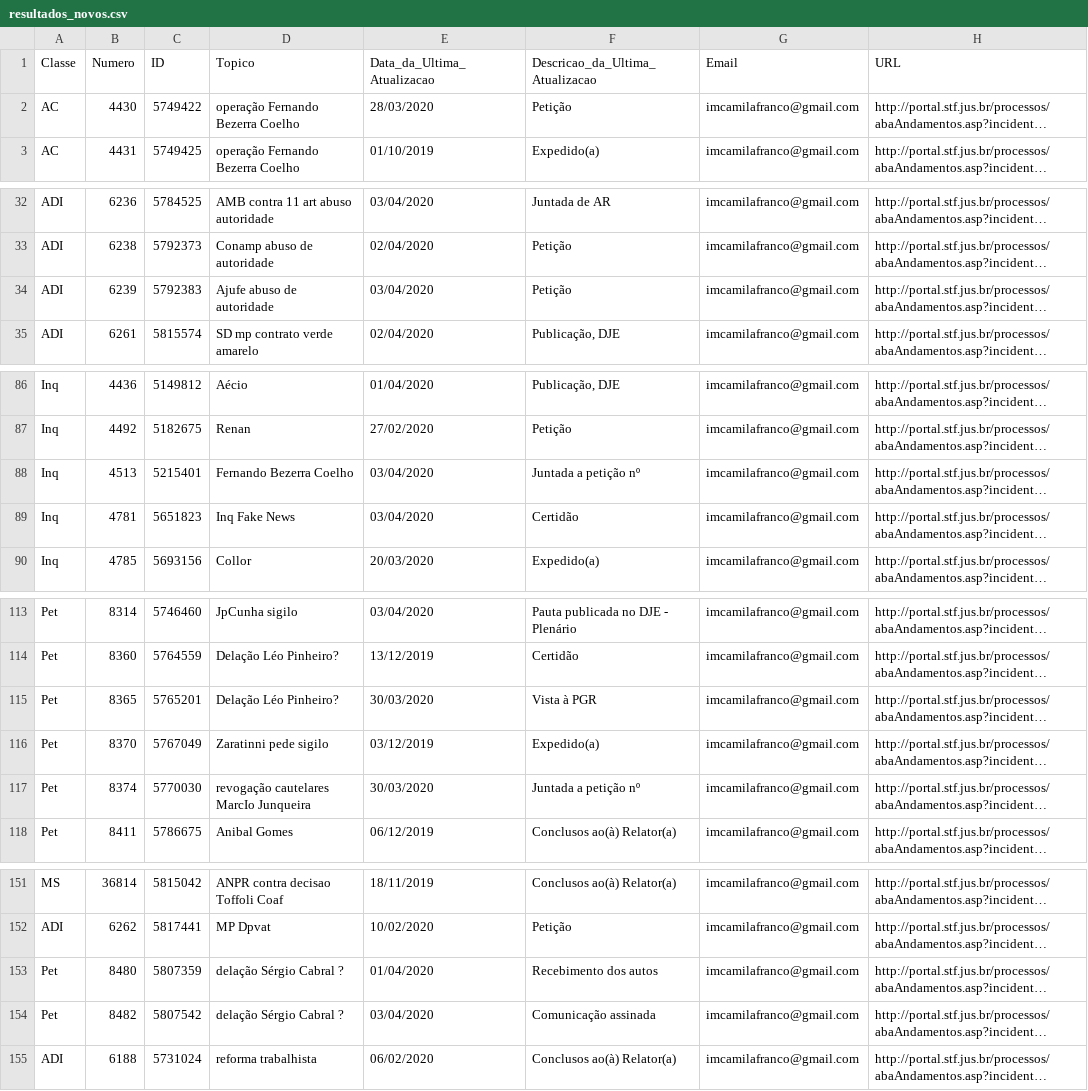
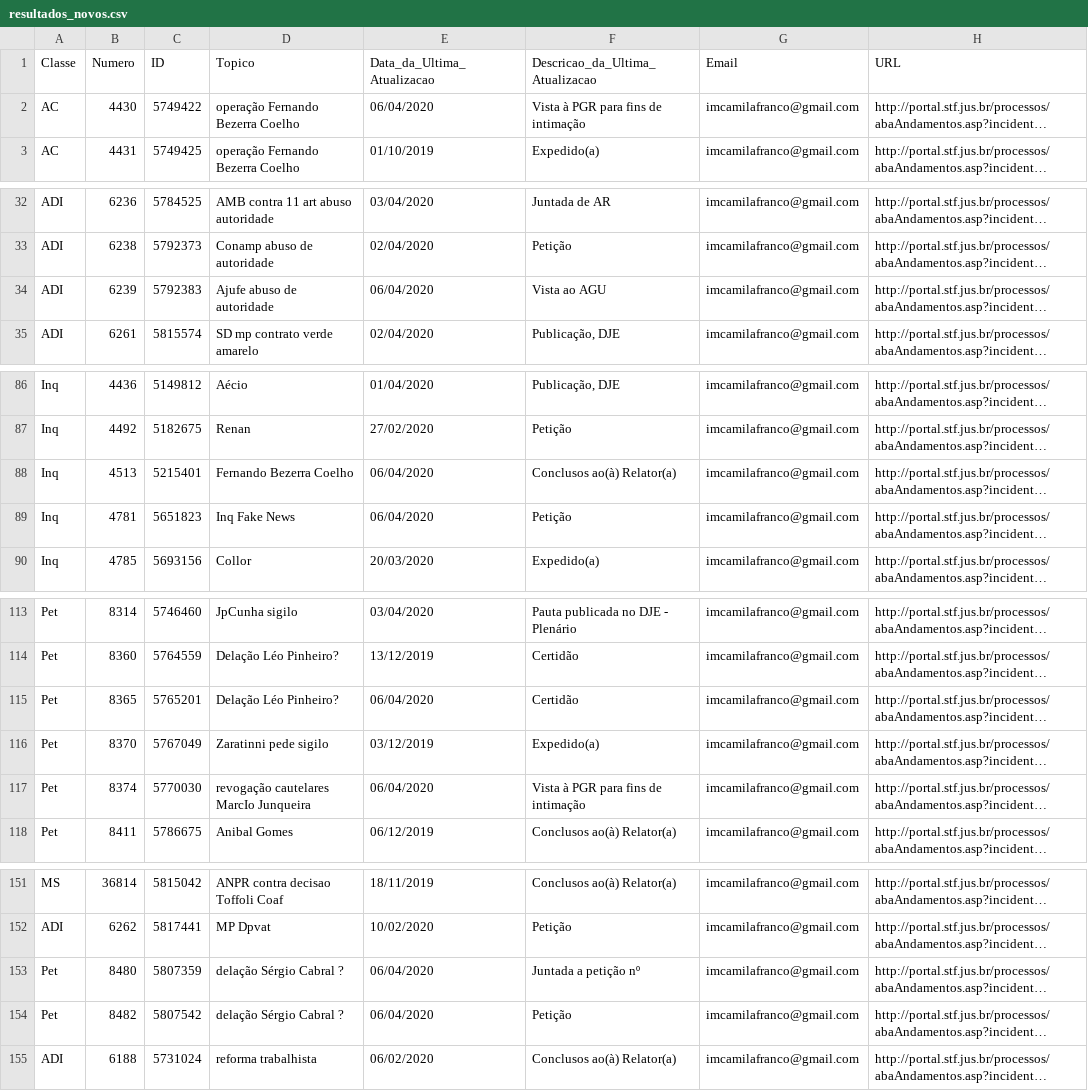
Before and after one commit to francocamila/processos_globo, a CSV file: resultados_novos.csv, drawn as a sheet; only a part is shown, gaps mark what is left out; long unchanged cells end in …; the diff covers the shown part only; the diff names each change by its address in the sheet, - before the commit and + after, or states it on an @@ line.

Commit message:
atualizando tabela de resultados

```diff
--- a/resultados_novos.csv
+++ b/resultados_novos.csv
-E2 (Data_da_Ultima_Atualizacao): 28/03/2020
+E2 (Data_da_Ultima_Atualizacao): 06/04/2020
-F2 (Descricao_da_Ultima_Atualizacao): Petição
+F2 (Descricao_da_Ultima_Atualizacao): Vista à PGR para fins de intimação
-E34 (Data_da_Ultima_Atualizacao): 03/04/2020
+E34 (Data_da_Ultima_Atualizacao): 06/04/2020
-F34 (Descricao_da_Ultima_Atualizacao): Petição
+F34 (Descricao_da_Ultima_Atualizacao): Vista ao AGU
-E88:E89 (Data_da_Ultima_Atualizacao): 03/04/2020
+E88:E89 (Data_da_Ultima_Atualizacao): 06/04/2020
-F88 (Descricao_da_Ultima_Atualizacao): Juntada a petição nº
+F88 (Descricao_da_Ultima_Atualizacao): Conclusos ao(à) Relator(a)
-F89 (Descricao_da_Ultima_Atualizacao): Certidão
+F89 (Descricao_da_Ultima_Atualizacao): Petição
-E115 (Data_da_Ultima_Atualizacao): 30/03/2020
+E115 (Data_da_Ultima_Atualizacao): 06/04/2020
-F115 (Descricao_da_Ultima_Atualizacao): Vista à PGR
+F115 (Descricao_da_Ultima_Atualizacao): Certidão
-E117 (Data_da_Ultima_Atualizacao): 30/03/2020
+E117 (Data_da_Ultima_Atualizacao): 06/04/2020
-F117 (Descricao_da_Ultima_Atualizacao): Juntada a petição nº
+F117 (Descricao_da_Ultima_Atualizacao): Vista à PGR para fins de intimação
-E153 (Data_da_Ultima_Atualizacao): 01/04/2020
+E153 (Data_da_Ultima_Atualizacao): 06/04/2020
-F153 (Descricao_da_Ultima_Atualizacao): Recebimento dos autos
+F153 (Descricao_da_Ultima_Atualizacao): Juntada a petição nº
-E154 (Data_da_Ultima_Atualizacao): 03/04/2020
+E154 (Data_da_Ultima_Atualizacao): 06/04/2020
-F154 (Descricao_da_Ultima_Atualizacao): Comunicação assinada
+F154 (Descricao_da_Ultima_Atualizacao): Petição
```
Also changed, not shown: 7 edited cells elsewhere in this file, 1 other file.
